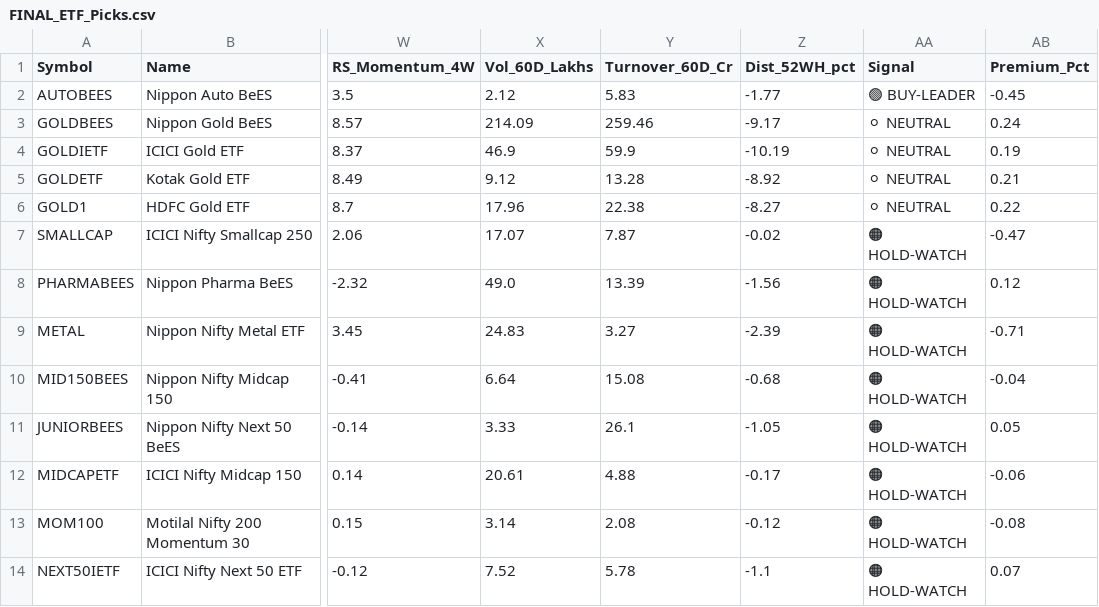
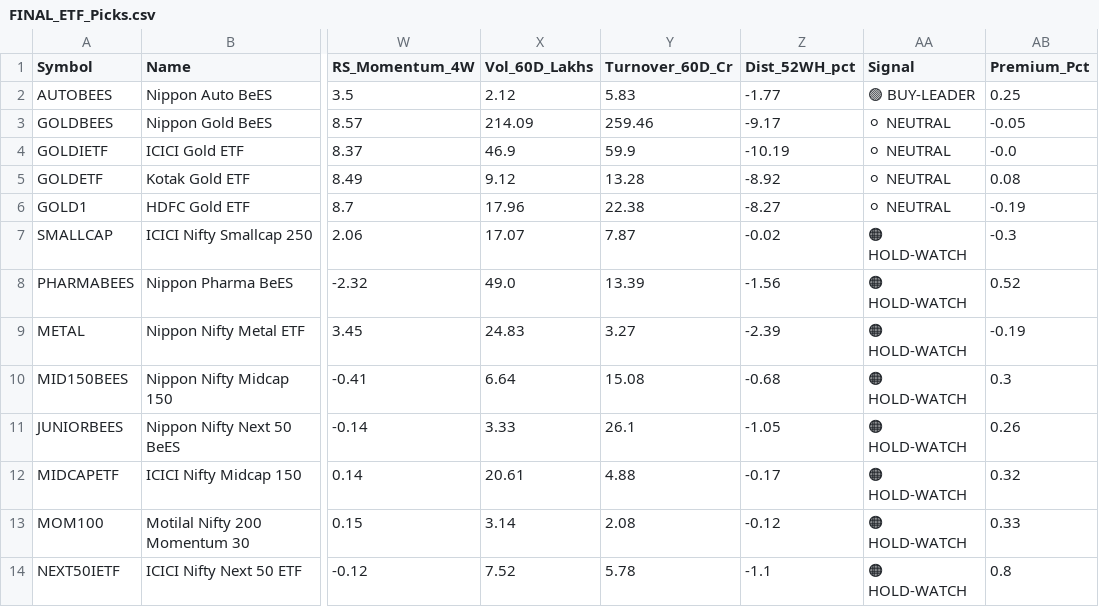
Before and after one commit to jayramg-arch/ultimate-trading-ecosystem, a CSV file: FINAL_ETF_Picks.csv, drawn as a sheet; only a part is shown, gaps mark what is left out; the diff covers the shown part only; the diff names each change by its address in the sheet, - before the commit and + after, or states it on an @@ line.

```diff
--- a/FINAL_ETF_Picks.csv
+++ b/FINAL_ETF_Picks.csv
-AB2 (Premium_Pct): -0.45
+AB2 (Premium_Pct): 0.25
-AB3 (Premium_Pct): 0.24
+AB3 (Premium_Pct): -0.05
-AB4 (Premium_Pct): 0.19
+AB4 (Premium_Pct): -0.0
-AB5 (Premium_Pct): 0.21
+AB5 (Premium_Pct): 0.08
-AB6 (Premium_Pct): 0.22
+AB6 (Premium_Pct): -0.19
-AB7 (Premium_Pct): -0.47
+AB7 (Premium_Pct): -0.3
-AB8 (Premium_Pct): 0.12
+AB8 (Premium_Pct): 0.52
-AB9 (Premium_Pct): -0.71
+AB9 (Premium_Pct): -0.19
-AB10 (Premium_Pct): -0.04
+AB10 (Premium_Pct): 0.3
-AB11 (Premium_Pct): 0.05
+AB11 (Premium_Pct): 0.26
-AB12 (Premium_Pct): -0.06
+AB12 (Premium_Pct): 0.32
-AB13 (Premium_Pct): -0.08
+AB13 (Premium_Pct): 0.33
-AB14 (Premium_Pct): 0.07
+AB14 (Premium_Pct): 0.8
```
Also changed, not shown: 2 removed rows and 11 edited cells elsewhere in this file, 3 other files.
